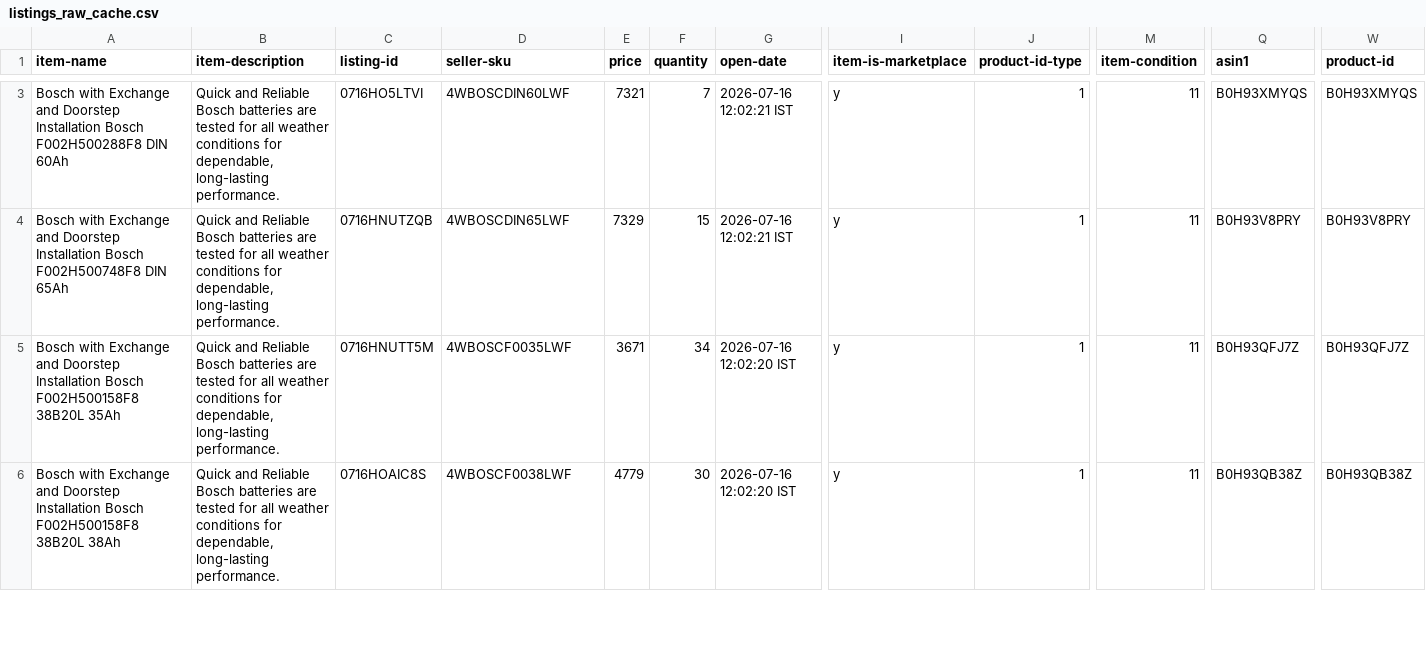
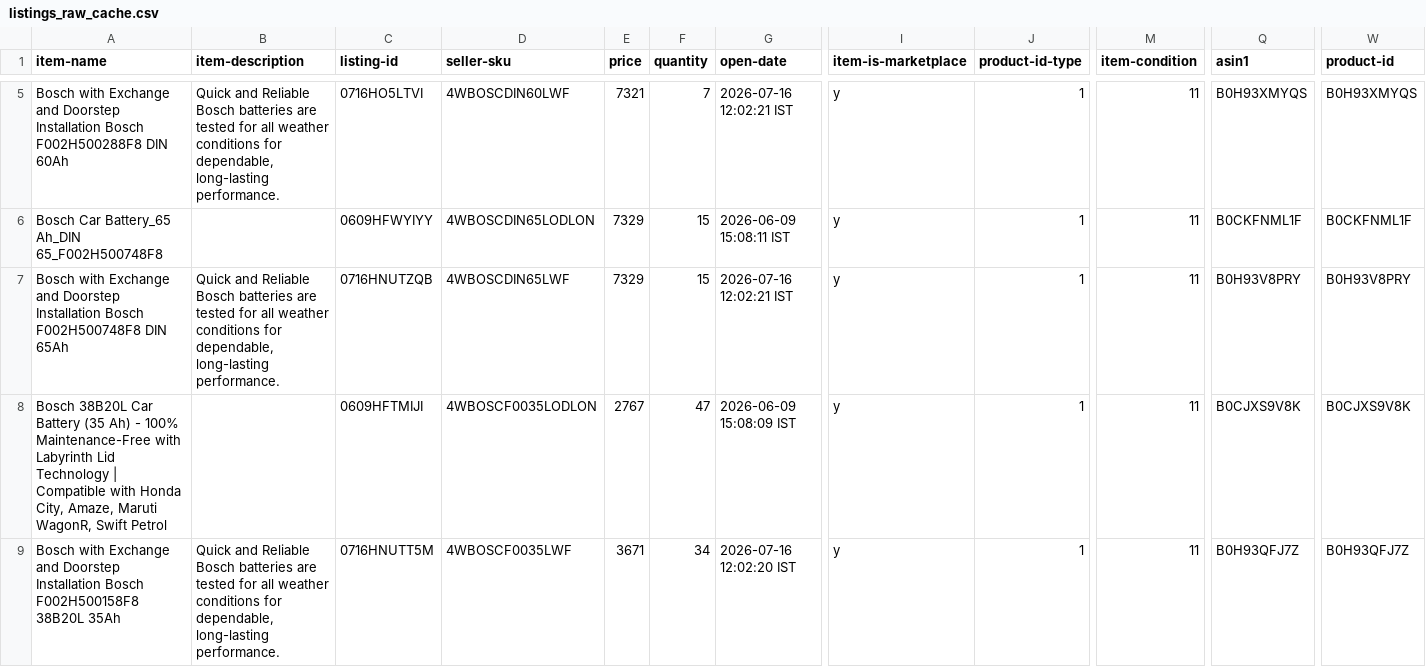
Before and after one commit to tnm-labs/amz_buybox, a CSV file: data/listings_raw_cache.csv, drawn as a sheet; only a part is shown, gaps mark what is left out; the shorter side is filled out with more unchanged rows; rows hold the shown columns only; the diff covers the shown part only; the diff names each change by its address in the sheet, - before the commit and + after, or states it on an @@ line.

```diff
--- a/data/listings_raw_cache.csv
+++ b/data/listings_raw_cache.csv
+row 6: Bosch Car Battery_65 Ah_DIN 65_F002H500748F8 |  | 0609HFWYIYY | 4WBOSCDIN65LODLON | 7329 | 15 | 2026-06-09 15:08:11 IST | y | 1 | 11 | B0CKFNML1F | B0CKFNML1F
+row 8: Bosch 38B20L Car Battery (35 Ah) - 100% Maintenance-Free with Labyrinth Lid Technology | Compatible with Honda City, Amaze, Maruti WagonR, Swift Petrol |  | 0609HFTMIJI | 4WBOSCF0035LODLON | 2767 | 47 | 2026-06-09 15:08:09 IST | y | 1 | 11 | B0CJXS9V8K | B0CJXS9V8K
```
Also changed, not shown: 6 added rows and 31 edited cells elsewhere in this file, data/history.csv, docs/details.csv, 1 other file.
